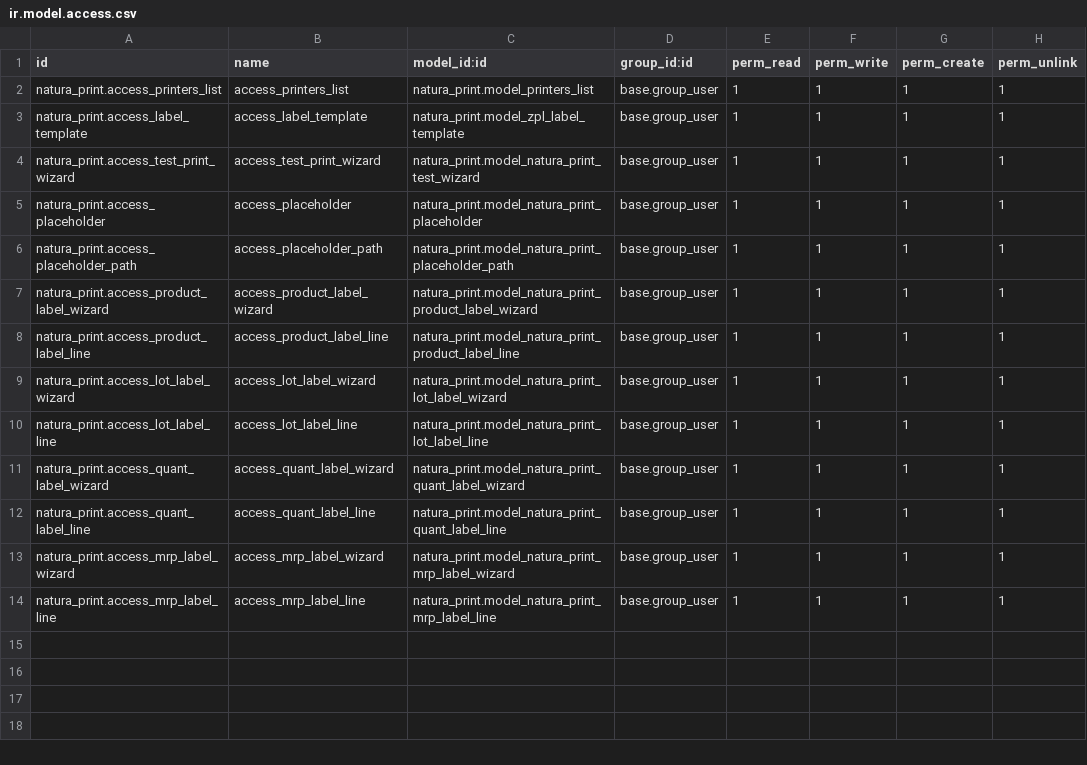
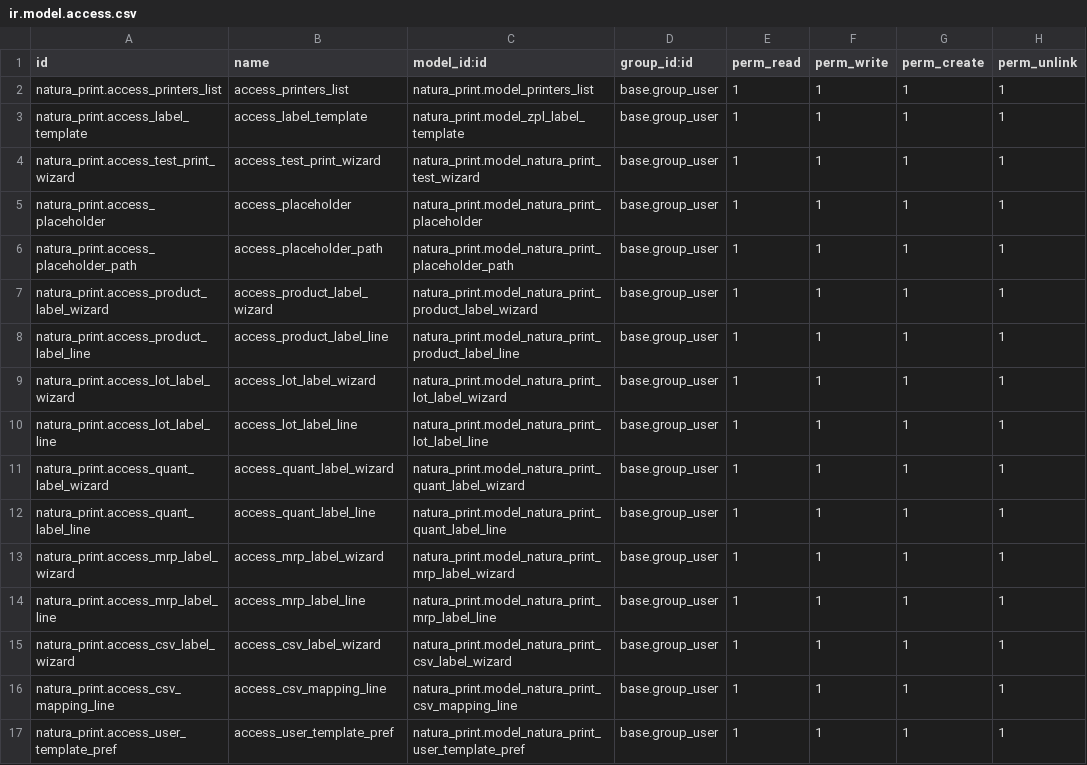
Before and after one commit to ATNatura420/natura_print, a CSV file: natura_print/security/ir.model.access.csv, drawn as a sheet; the diff names each change by its address in the sheet, - before the commit and + after, or states it on an @@ line.

Commit message:
Added user settings and csv printing

```diff
--- a/natura_print/security/ir.model.access.csv
+++ b/natura_print/security/ir.model.access.csv
+row 15: natura_print.access_csv_label_wizard | access_csv_label_wizard | natura_print.model_natura_print_csv_label_wizard | base.group_user | 1 | 1 | 1 | 1
+row 16: natura_print.access_csv_mapping_line | access_csv_mapping_line | natura_print.model_natura_print_csv_mapping_line | base.group_user | 1 | 1 | 1 | 1
+row 17: natura_print.access_user_template_pref | access_user_template_pref | natura_print.model_natura_print_user_template_pref | base.group_user | 1 | 1 | 1 | 1
```
Also changed, not shown: 17 other files.
